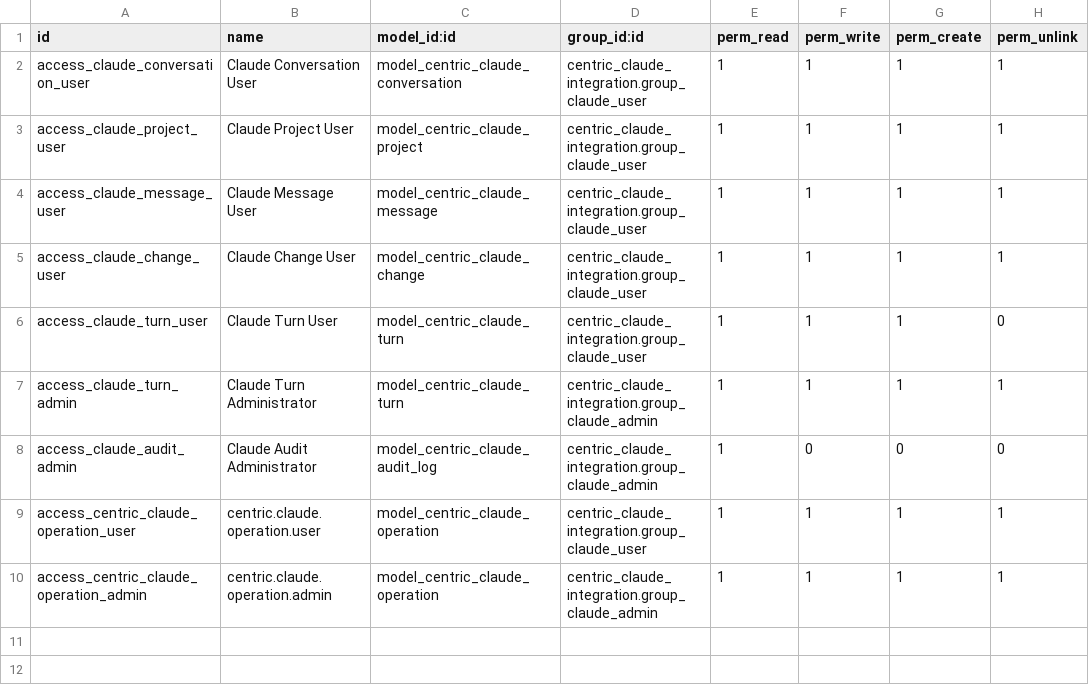
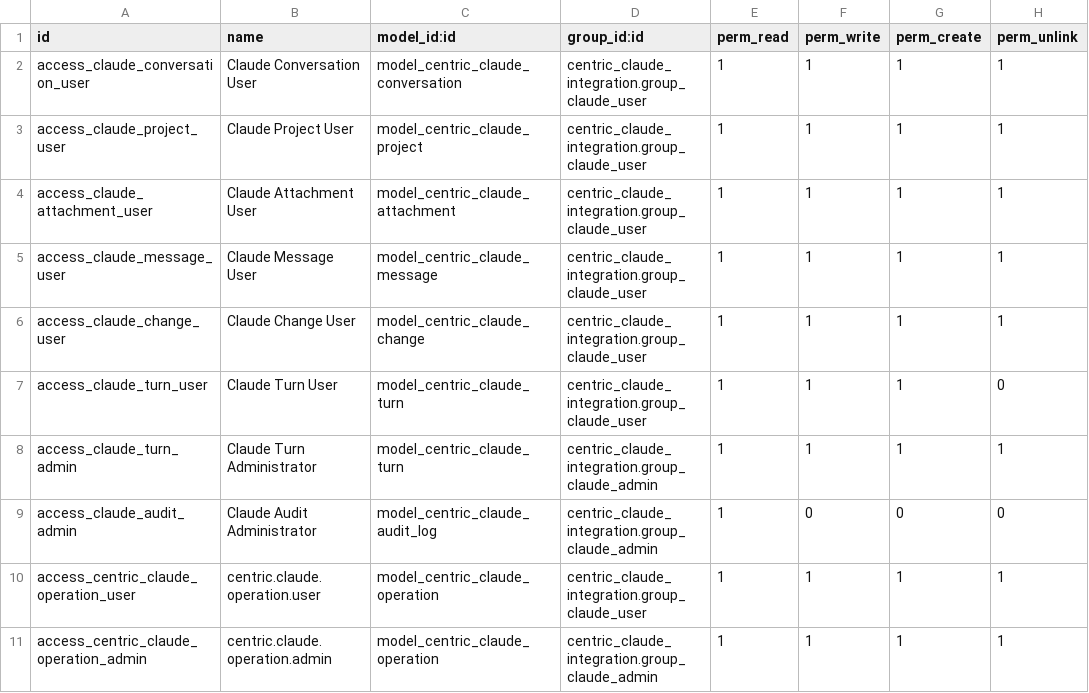
Before and after one commit to Tejkozmejko/MoveDB, a CSV file: centric_claude_integration/security/ir.model.access.csv, drawn as a sheet.

```diff
--- a/centric_claude_integration/security/ir.model.access.csv
+++ b/centric_claude_integration/security/ir.model.access.csv
@@ -3,2 +3,3 @@ access_claude_conversation_user,Claude Conversation User,model_centric_claude_co
 access_claude_project_user,Claude Project User,model_centric_claude_project,centric_claude_integration.group_claude_user,1,1,1,1
+access_claude_attachment_user,Claude Attachment User,model_centric_claude_attachment,centric_claude_integration.group_claude_user,1,1,1,1
 access_claude_message_user,Claude Message User,model_centric_claude_message,centric_claude_integration.group_claude_user,1,1,1,1
```
Also changed, not shown: 15 other files.
